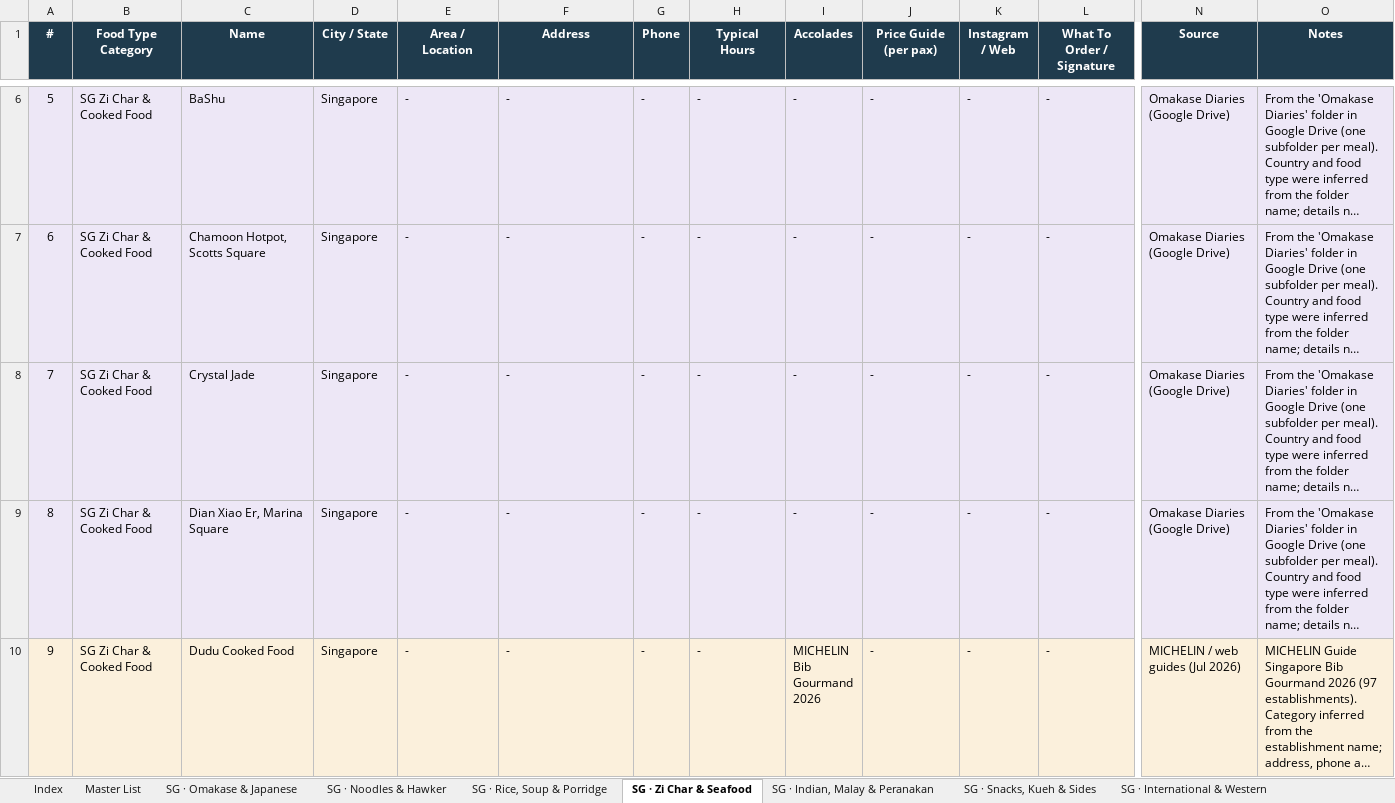
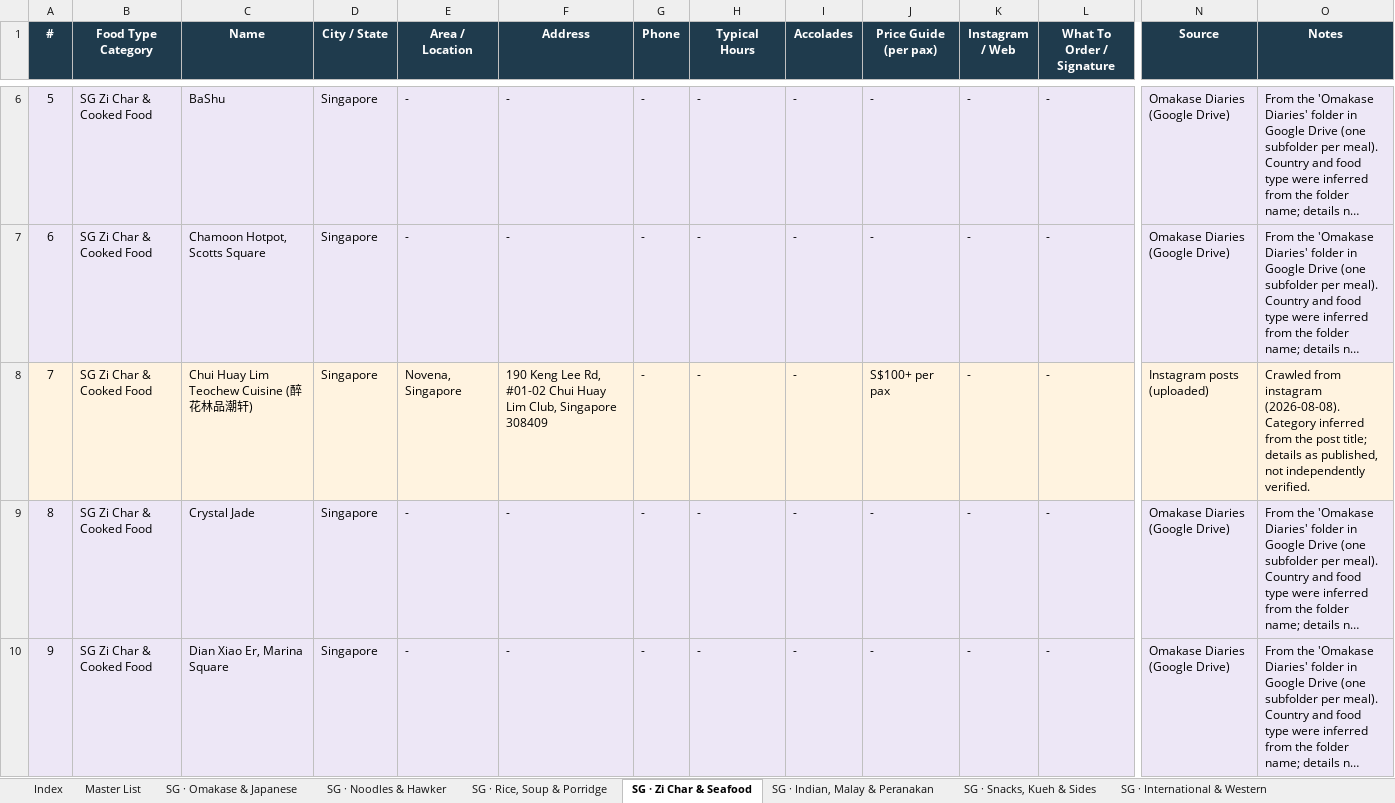
Before and after one commit to lukesoon76/autonom, an Excel workbook: data/Master_List.xlsx, sheet SG · Zi Char & Seafood, drawn as a sheet; only a part is shown, gaps mark what is left out; the shorter side is filled out with more unchanged rows; long unchanged cells end in …; values as stored, in another font and other column widths than the file's, no borders; addresses are those after the commit; rows hold the shown columns only; the diff names each change by its address in the sheet, - before the commit and + after, or states it on an @@ line.

```diff
--- a/data/Master_List.xlsx (sheet SG · Zi Char & Seafood)
+++ b/data/Master_List.xlsx (sheet SG · Zi Char & Seafood)
+row 8: 7 | SG Zi Char & Cooked Food | Chui Huay Lim Teochew Cuisine (醉花林品潮轩) | Singapore | Novena, Singapore | 190 Keng Lee Rd, #01-02 Chui Huay Lim Club, Singapore 308409 | - | - | - | S$100+ per pax | - | - | Instagram posts (uploaded) | Crawled from instagram (2026-08-08). Category inferred from the post title; details as published, not independently verified.
@@ column A (#) renumbered from row 9 down @@
```
Also changed, not shown: sheet Master List, sheet MY · Seafood & Hotpot, sheet SG · Rice, Soup & Porridge, sheet MY · Noodles Fried & Wok, sheet Index, sheet MY · Roast Duck & Yong Tau Foo, 3 more sheets, 3 other files.
